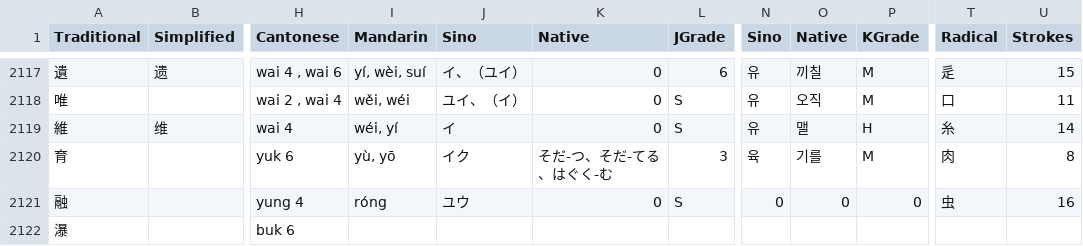
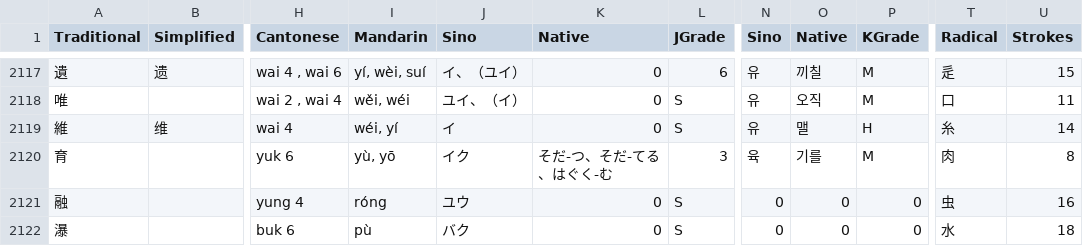
Before and after one commit to tonuao/tonuao, a CSV file: hanji.csv, drawn as a sheet; only a part is shown, gaps mark what is left out; the diff names each change by its address in the sheet, - before the commit and + after, or states it on an @@ line.

Commit message:
Update hanji.csv
Update 瀑,poku,waterfall

```diff
--- a/hanji.csv
+++ b/hanji.csv
-I2122 (Mandarin): (empty)
+I2122 (Mandarin): pù
-J2122 (Sino): (empty)
+J2122 (Sino): バク
-K2122 (Native): (empty)
+K2122 (Native): 0
-L2122 (JGrade): (empty)
+L2122 (JGrade): S
-N2122 (Sino): (empty)
+N2122 (Sino): 0
-O2122 (Native): (empty)
+O2122 (Native): 0
-P2122 (KGrade): (empty)
+P2122 (KGrade): 0
-T2122 (Radical): (empty)
+T2122 (Radical): 水
-U2122 (Strokes): (empty)
+U2122 (Strokes): 18
```
